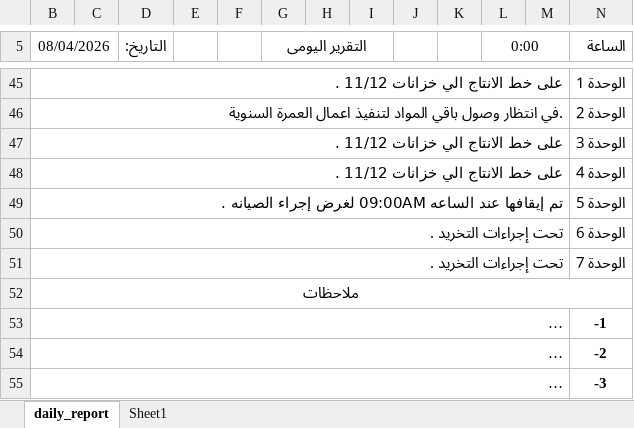
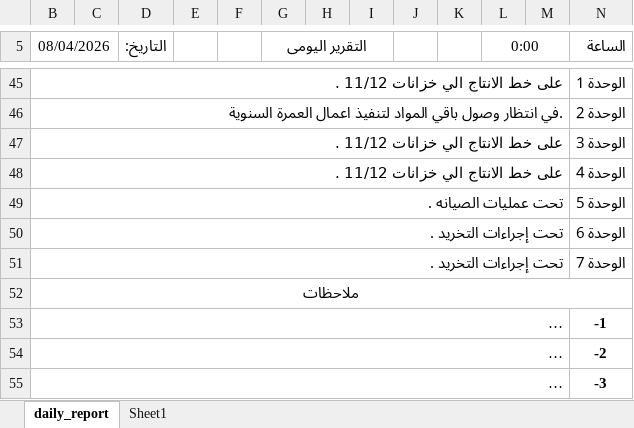
Before and after one commit to legacy7yt/backup, an Excel workbook: DAILY REPORT.xlsx, sheet daily_report, drawn as a sheet; only a part is shown, gaps mark what is left out; long unchanged cells end in …; values as stored, in another font and other column widths than the file's, no borders; charts and pictures not drawn; the diff names each change by its address in the sheet, - before the commit and + after, or states it on an @@ line.

Commit message:
Auto update

```diff
--- a/DAILY REPORT.xlsx (sheet daily_report)
+++ b/DAILY REPORT.xlsx (sheet daily_report)
-B49 (08/04/2026): تم إيقافها عند الساعه 09:00AM لغرض إجراء الصيانه .
+B49 (08/04/2026): تحت عمليات الصيانه .
```
